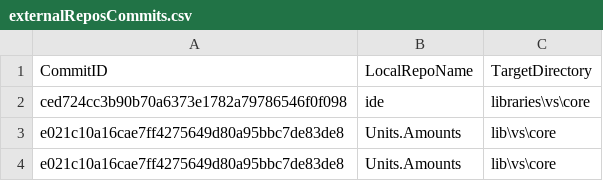
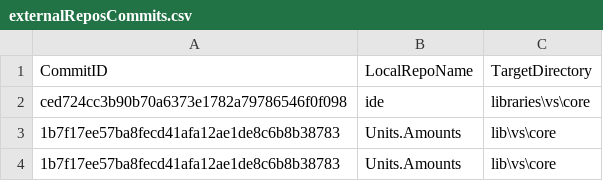
Before and after one commit to ATECoder/units-amounts, a CSV file: externalReposCommits.csv, drawn as a sheet.

```diff
--- a/externalReposCommits.csv
+++ b/externalReposCommits.csv
@@ -2,3 +2,3 @@ CommitID,LocalRepoName,TargetDirectory
 ced724cc3b90b70a6373e1782a79786546f0f098,ide,libraries\vs\core
-e021c10a16cae7ff4275649d80a95bbc7de83de8,Units.Amounts,lib\vs\core
-e021c10a16cae7ff4275649d80a95bbc7de83de8,Units.Amounts,lib\vs\core
+1b7f17ee57ba8fecd41afa12ae1de8c6b8b38783,Units.Amounts,lib\vs\core
+1b7f17ee57ba8fecd41afa12ae1de8c6b8b38783,Units.Amounts,lib\vs\core
```
Also changed, not shown: 3 other files.
